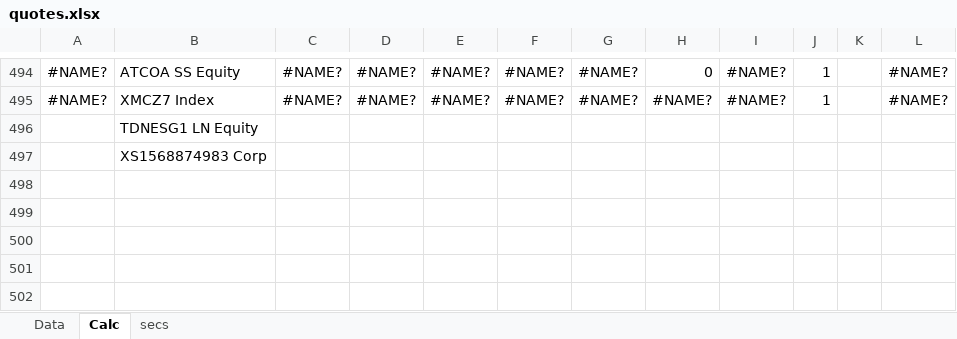
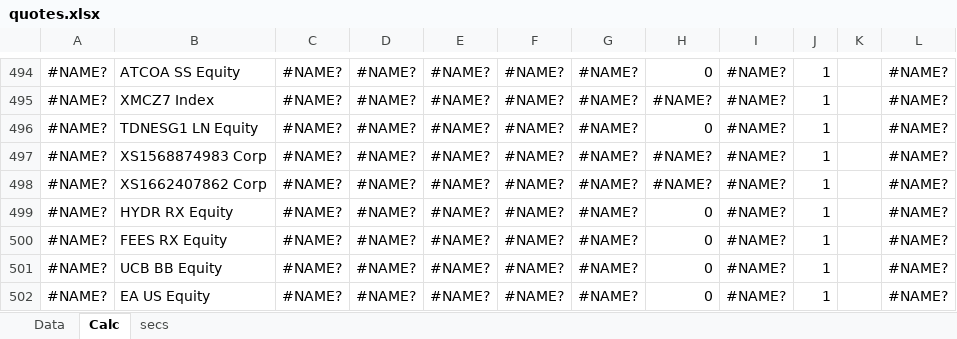
Before and after one commit to zuoqin/sberpb, an Excel workbook: sberapi/DB/quotes.xlsx, sheet Calc, drawn as a sheet; only a part is shown, gaps mark what is left out; values as stored, in another font and other column widths than the file's, no borders; the diff names each change by its address in the sheet, - before the commit and + after, or states it on an @@ line.

```diff
--- a/sberapi/DB/quotes.xlsx (sheet Calc)
+++ b/sberapi/DB/quotes.xlsx (sheet Calc)
-A496:A497: (empty)
+A496:A497: #NAME?
-C496:C497: (empty)
+C496:C497: #NAME?
-D496:D497: (empty)
+D496:D497: #NAME?
-E496:E497: (empty)
+E496:E497: #NAME?
-F496:F497: (empty)
+F496:F497: #NAME?
-G496:G497: (empty)
+G496:G497: #NAME?
-H496: (empty)
+H496: 0
-I496:I497: (empty)
+I496:I497: #NAME?
-J496:J497: (empty)
+J496:J497: 1
-L496:L497: (empty)
+L496:L497: #NAME?
-H497: (empty)
+H497: #NAME?
+row 498: #NAME? | XS1662407862 Corp | #NAME? | #NAME? | #NAME? | #NAME? | #NAME? | #NAME? | #NAME? | 1 |  | #NAME?
+row 499: #NAME? | HYDR RX Equity | #NAME? | #NAME? | #NAME? | #NAME? | #NAME? | 0 | #NAME? | 1 |  | #NAME?
+row 500: #NAME? | FEES RX Equity | #NAME? | #NAME? | #NAME? | #NAME? | #NAME? | 0 | #NAME? | 1 |  | #NAME?
+row 501: #NAME? | UCB BB Equity | #NAME? | #NAME? | #NAME? | #NAME? | #NAME? | 0 | #NAME? | 1 |  | #NAME?
+row 502: #NAME? | EA US Equity | #NAME? | #NAME? | #NAME? | #NAME? | #NAME? | 0 | #NAME? | 1 |  | #NAME?
```
Also changed, not shown: sheet Data, 9 other files.
